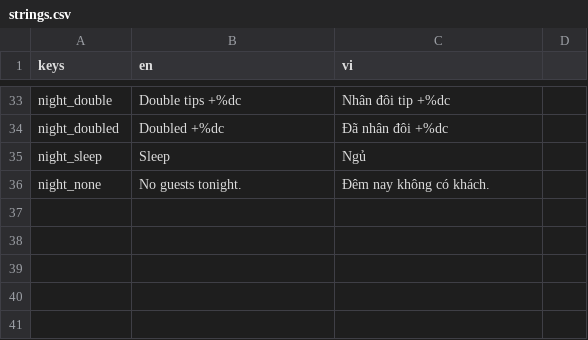
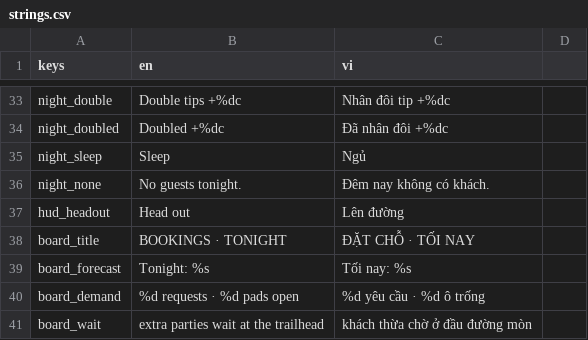
Before and after one commit to st3i3r/trailbound, a CSV file: game/data/strings/strings.csv, drawn as a sheet; only a part is shown, gaps mark what is left out; the diff names each change by its address in the sheet, - before the commit and + after, or states it on an @@ line.

Commit message:
UI-023 booking board + minimal Morning phase
- booking_board.gd: sheet listing tonight's requests (portrait,
  name+party, fee, trait icons, favourite ?, regular ribbon), the
  always-right morning forecast, and the 5.6 demand line — same
  36px-column panel discipline as the night sheet
- scene: Sleep now lands in MORNING (no tray); "!" chip floats over
  the signpost as the notice-board stand-in, tap opens the sheet;
  HEAD OUT -> EVENING spawns the board. Strings EN+VI; --morning /
  --board QA flags; smoke covers sleep->morning->sheet->head-out
- learned: bubble_prompt's 18px tail inset eats a 22px chip — use
  slot_dark for small marker chips

```diff
--- a/game/data/strings/strings.csv
+++ b/game/data/strings/strings.csv
+row 37: hud_headout | Head out | Lên đường
+row 38: board_title | BOOKINGS · TONIGHT | ĐẶT CHỖ · TỐI NAY
+row 39: board_forecast | Tonight: %s | Tối nay: %s
+row 40: board_demand | %d requests · %d pads open | %d yêu cầu · %d ô trống
+row 41: board_wait | extra parties wait at the trailhead | khách thừa chờ ở đầu đường mòn
```
Also changed, not shown: 3 other files.
